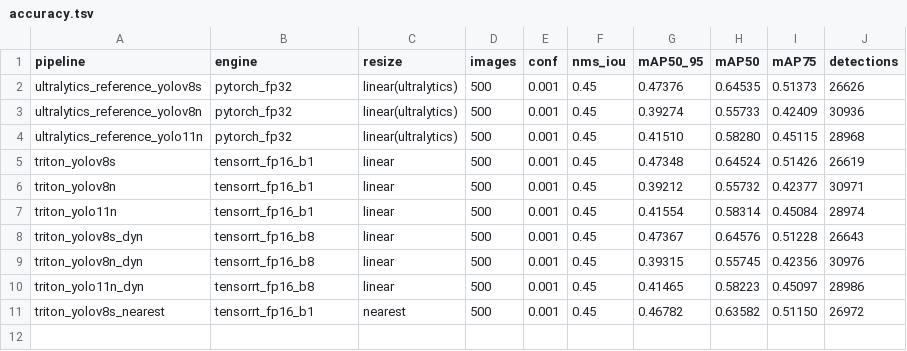
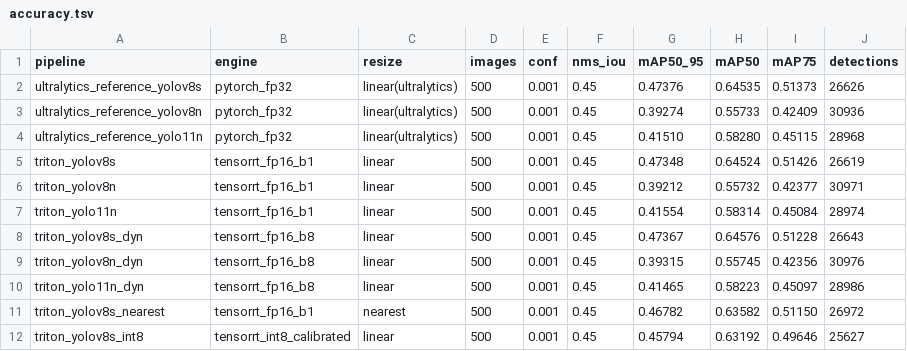
Before and after one commit to sadbodhs/computer_vision_optmization, a TSV file: results/v3/accuracy.tsv, drawn as a sheet; the diff names each change by its address in the sheet, - before the commit and + after, or states it on an @@ line.

Commit message:
INT8: unblocked and measured - +32.8% throughput for -1.55 mAP
The previous commit recorded INT8 as blocked: the calibrated engine built fine but
Triton refused to load it, because TensorRT engines are locked to the exact build
that produced them and ultralytics pip-installs its own TensorRT.

The way through is that the CALIBRATION CACHE is portable where the engine is not.
It is a text file of per-tensor scales carrying only a version tag (TRT-100700),
which matches the container's native 10.7.0.23. So: let ultralytics calibrate,
keep its cache and intermediate ONNX, discard its engine, and rebuild with the
container's own trtexec:

  trtexec --onnx=<int8 onnx> --int8 --fp16 --calib=<cache> --saveEngine=...

--fp16 is required; the ultralytics ONNX carries fp16 layer precisions and the
builder rejects the network without it. scripts/build_int8_engine.py now does both
stages, with --skip-calibration to rebuild from an existing cache.

The result, scored on the same 500 COCO images against the same reference:

                        FP16        INT8         delta
  throughput      1023.26 qps  1358.72 qps      +32.8%
  mAP50-95            0.47348      0.45794   -1.55 points
  engine size          25.6 MB     14.25 MB        -44%

Two things worth stating.

Calibration costs no speed: the calibrated engine lands within 0.4% of the
uncalibrated ceiling (1358.7 vs 1363.6 qps). Everything INT8 offers was already in
the bound; calibration is what makes the accuracy meaningful rather than garbage.

INT8 dominates the alternative. Downgrading YOLOv8s -> YOLO11n buys +22.5%
throughput for -5.79 mAP points; INT8 on YOLOv8s buys +32.8% for -1.55. More speed
AND less accuracy lost. With CUDA graphs giving +14.9% for free, the order of
operations is graphs, then INT8, then model choice last.

Closes the last open Tier-1 item. No numbers elsewhere changed.

```diff
--- a/results/v3/accuracy.tsv
+++ b/results/v3/accuracy.tsv
+row 12: triton_yolov8s_int8 | tensorrt_int8_calibrated | linear | 500 | 0.001 | 0.45 | 0.45794 | 0.63192 | 0.49646 | 25627
```
Also changed, not shown: results/v3/precision_ceilings.tsv, 6 other files.
